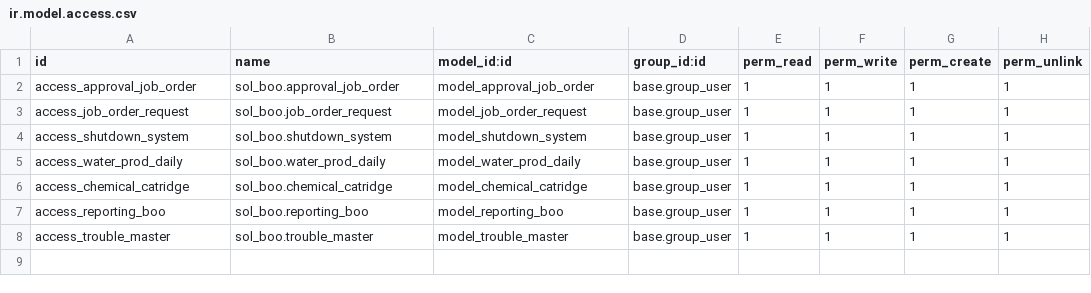
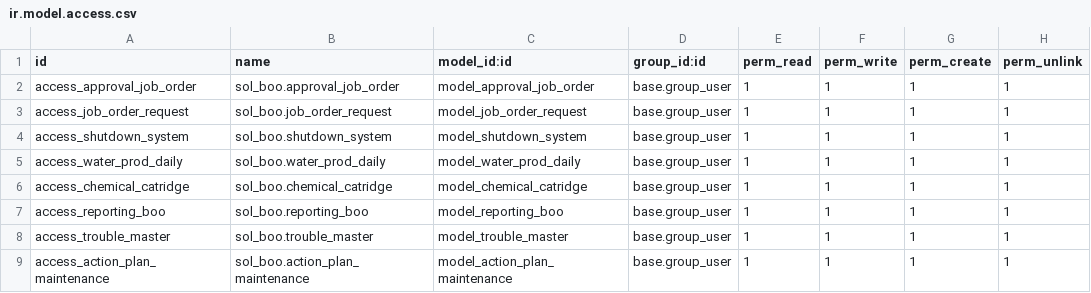
Before and after one commit to SOLINDA-CLOUD/GLS_UAT, a CSV file: sol_boo/security/ir.model.access.csv, drawn as a sheet.

Commit message:
Add action plan in maintenance req

```diff
--- a/sol_boo/security/ir.model.access.csv
+++ b/sol_boo/security/ir.model.access.csv
@@ -8 +8,2 @@ access_reporting_boo,sol_boo.reporting_boo,model_reporting_boo,base.group_user,1
 access_trouble_master,sol_boo.trouble_master,model_trouble_master,base.group_user,1,1,1,1
+access_action_plan_maintenance,sol_boo.action_plan_maintenance,model_action_plan_maintenance,base.group_user,1,1,1,1
```
Also changed, not shown: 4 other files.
